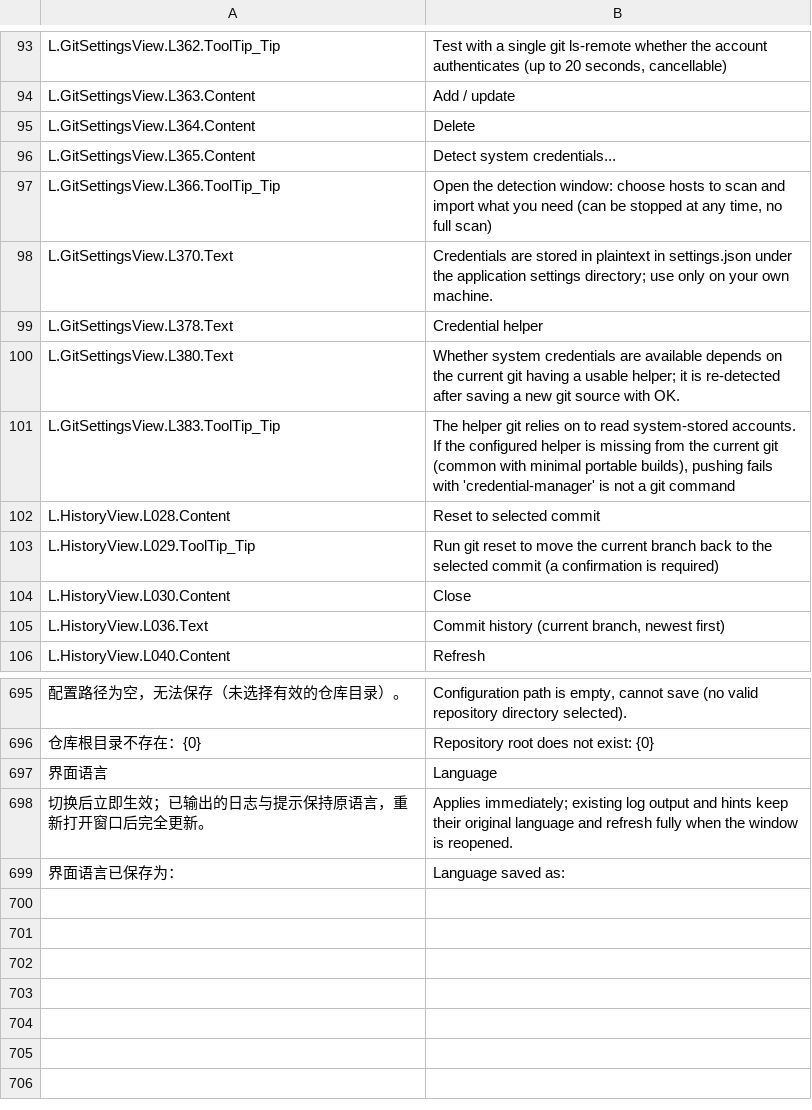
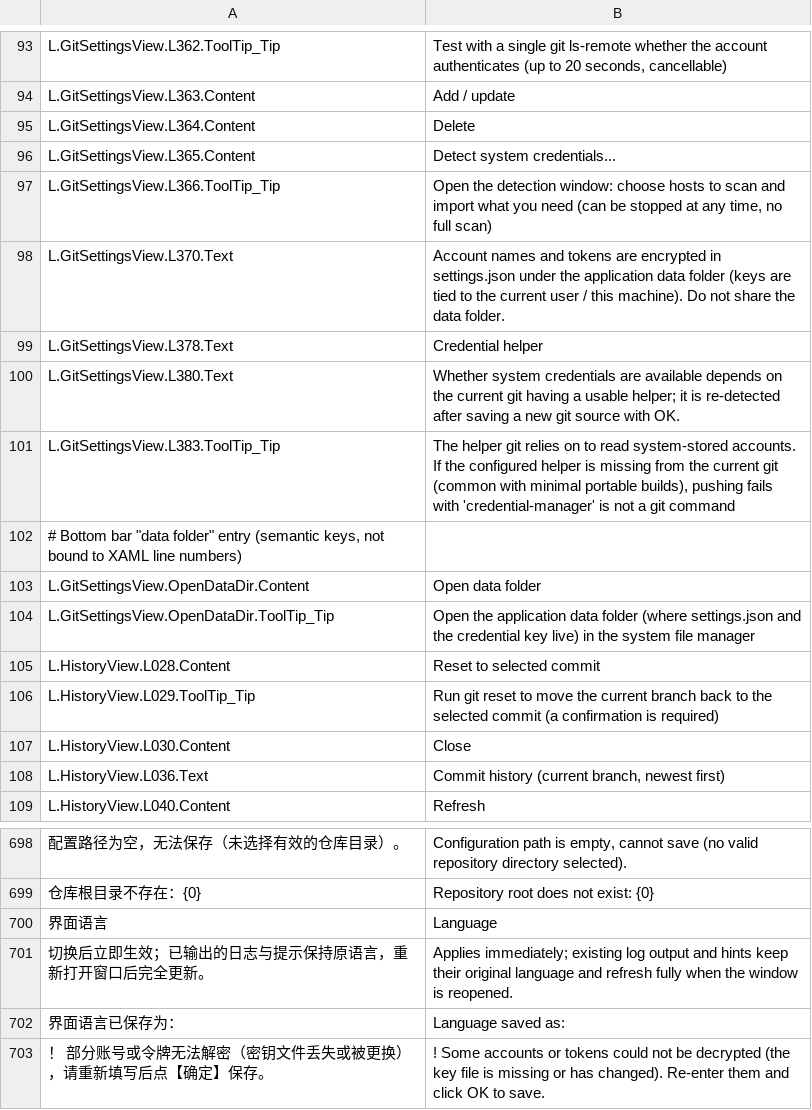
Before and after one commit to YYLMZXC/MultiGitCommit, a TSV file: src/MultiGitCommit.Avalonia/I18n/strings.en-US.tsv, drawn as a sheet; only a part is shown, gaps mark what is left out; the diff names each change by its address in the sheet, - before the commit and + after, or states it on an @@ line.

```diff
--- a/src/MultiGitCommit.Avalonia/I18n/strings.en-US.tsv
+++ b/src/MultiGitCommit.Avalonia/I18n/strings.en-US.tsv
-B98: Credentials are stored in plaintext in settings.json under the application settings directory; use only on your own machine.
+B98: Account names and tokens are encrypted in settings.json under the application data folder (keys are tied to the current user / this machine). Do not share the data folder.
+row 102: # Bottom bar "data folder" entry (semantic keys, not bound to XAML line numbers)
+row 103: L.GitSettingsView.OpenDataDir.Content | Open data folder
+row 104: L.GitSettingsView.OpenDataDir.ToolTip_Tip | Open the application data folder (where settings.json and the credential key live) in the system file manager
+row 703: ！ 部分账号或令牌无法解密（密钥文件丢失或被更换），请重新填写后点【确定】保存。 | ! Some accounts or tokens could not be decrypted (the key file is missing or has changed). Re-enter them and click OK to save.
```
Also changed, not shown: src/MultiGitCommit.Avalonia/I18n/strings.zh-CN.tsv, 8 other files.
